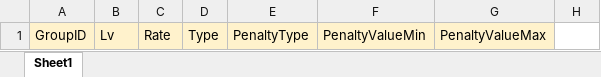
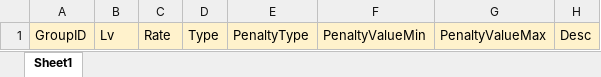
Before and after one commit to wkEatqua/wk, an Excel workbook: Excel/MissionPenalty.xlsx, sheet Sheet1, drawn as a sheet; values as stored, in another font and other column widths than the file's, no borders; the diff names each change by its address in the sheet, - before the commit and + after, or states it on an @@ line.

```diff
--- a/Excel/MissionPenalty.xlsx (sheet Sheet1)
+++ b/Excel/MissionPenalty.xlsx (sheet Sheet1)
-H1: (empty)
+H1: Desc
-H1 fill: none
+H1 fill: #FFF2CC
```
Also changed, not shown: Excel/MissionReward.xlsx, Excel/MissionSubject.xlsx.
